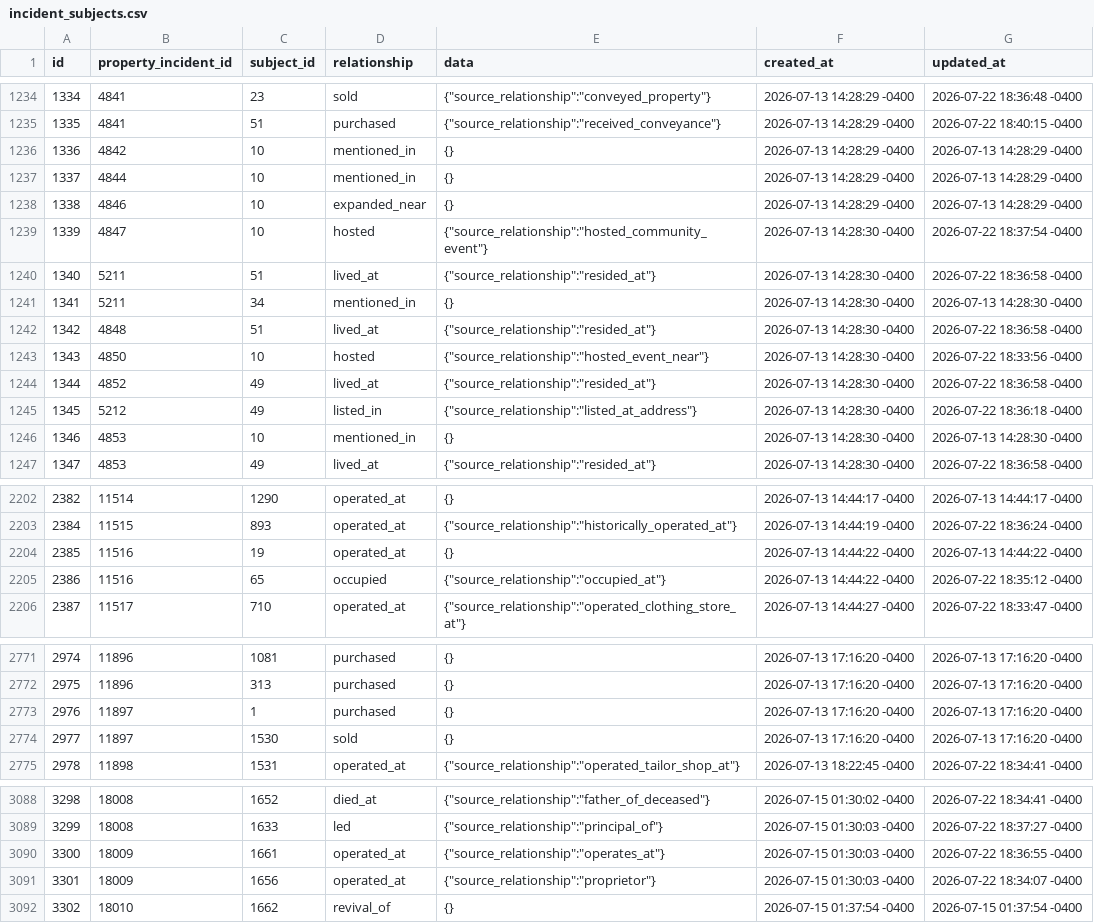
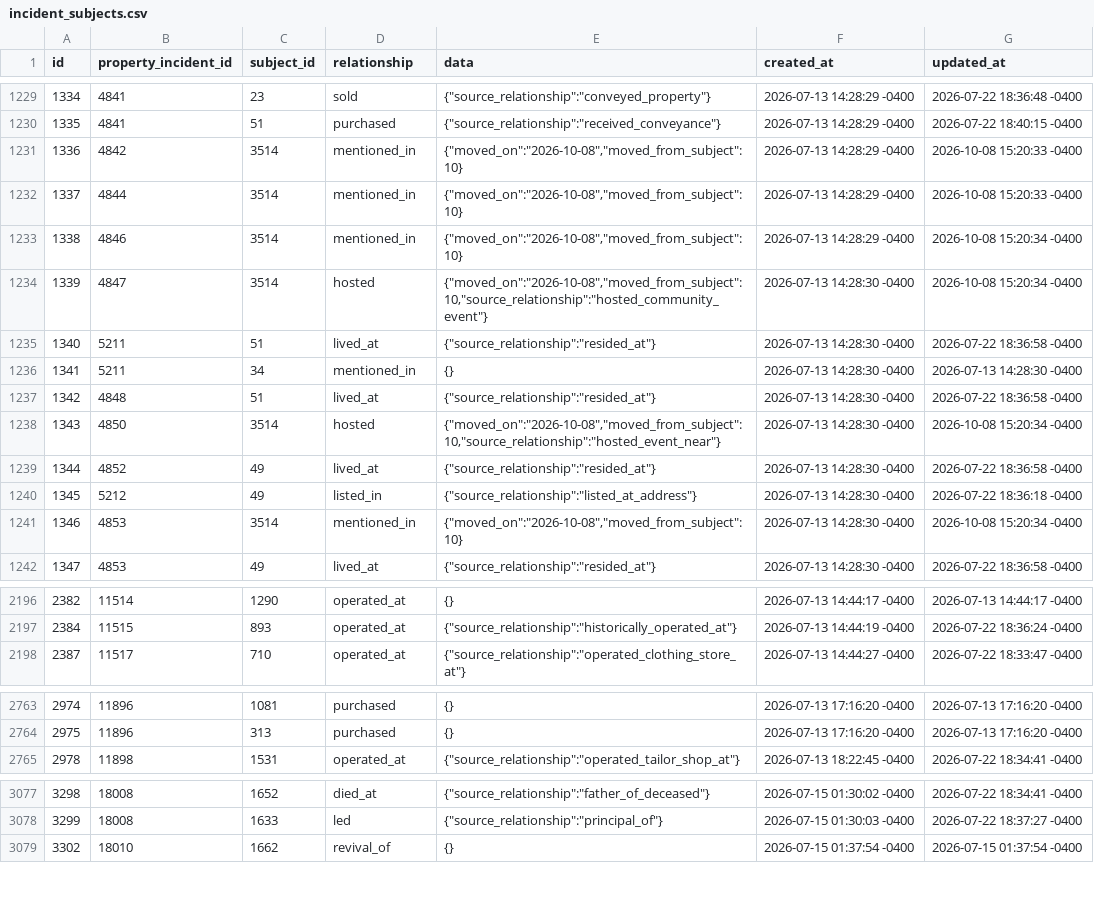
Before and after one commit to jetton999/pricing-the-unpriced, a CSV file: incident_subjects.csv, drawn as a sheet; only a part is shown, gaps mark what is left out; the diff covers the shown part only.

```diff
--- a/incident_subjects.csv
+++ b/incident_subjects.csv
@@ -1235,6 +1230,6 @@ id,property_incident_id,subject_id,relationship,data,created_at,updated_at
 1335,4841,51,purchased,"{""source_relationship"":""received_conveyance""}",2026-07-13 14:28:29 -0400,2026-07-22 18:40:15 -0400
-1336,4842,10,mentioned_in,{},2026-07-13 14:28:29 -0400,2026-07-13 14:28:29 -0400
-1337,4844,10,mentioned_in,{},2026-07-13 14:28:29 -0400,2026-07-13 14:28:29 -0400
-1338,4846,10,expanded_near,{},2026-07-13 14:28:29 -0400,2026-07-13 14:28:29 -0400
-1339,4847,10,hosted,"{""source_relationship"":""hosted_community_event""}",2026-07-13 14:28:30 -0400,2026-07-22 18:37:54 -0400
+1336,4842,3514,mentioned_in,"{""moved_on"":""2026-10-08"",""moved_from_subject"":10}",2026-07-13 14:28:29 -0400,2026-10-08 15:20:33 -0400
+1337,4844,3514,mentioned_in,"{""moved_on"":""2026-10-08"",""moved_from_subject"":10}",2026-07-13 14:28:29 -0400,2026-10-08 15:20:33 -0400
+1338,4846,3514,mentioned_in,"{""moved_on"":""2026-10-08"",""moved_from_subject"":10}",2026-07-13 14:28:29 -0400,2026-10-08 15:20:34 -0400
+1339,4847,3514,hosted,"{""moved_on"":""2026-10-08"",""moved_from_subject"":10,""source_relationship"":""hosted_community_event""}",2026-07-13 14:28:30 -0400,2026-10-08 15:20:34 -0400
 1340,5211,51,lived_at,"{""source_relationship"":""resided_at""}",2026-07-13 14:28:30 -0400,2026-07-22 18:36:58 -0400
@@ -1242,6 +1237,6 @@ id,property_incident_id,subject_id,relationship,data,created_at,updated_at
 1342,4848,51,lived_at,"{""source_relationship"":""resided_at""}",2026-07-13 14:28:30 -0400,2026-07-22 18:36:58 -0400
-1343,4850,10,hosted,"{""source_relationship"":""hosted_event_near""}",2026-07-13 14:28:30 -0400,2026-07-22 18:33:56 -0400
+1343,4850,3514,hosted,"{""moved_on"":""2026-10-08"",""moved_from_subject"":10,""source_relationship"":""hosted_event_near""}",2026-07-13 14:28:30 -0400,2026-10-08 15:20:34 -0400
 1344,4852,49,lived_at,"{""source_relationship"":""resided_at""}",2026-07-13 14:28:30 -0400,2026-07-22 18:36:58 -0400
 1345,5212,49,listed_in,"{""source_relationship"":""listed_at_address""}",2026-07-13 14:28:30 -0400,2026-07-22 18:36:18 -0400
-1346,4853,10,mentioned_in,{},2026-07-13 14:28:30 -0400,2026-07-13 14:28:30 -0400
+1346,4853,3514,mentioned_in,"{""moved_on"":""2026-10-08"",""moved_from_subject"":10}",2026-07-13 14:28:30 -0400,2026-10-08 15:20:34 -0400
 1347,4853,49,lived_at,"{""source_relationship"":""resided_at""}",2026-07-13 14:28:30 -0400,2026-07-22 18:36:58 -0400
@@ -2203,4 +2197,2 @@ id,property_incident_id,subject_id,relationship,data,created_at,updated_at
 2384,11515,893,operated_at,"{""source_relationship"":""historically_operated_at""}",2026-07-13 14:44:19 -0400,2026-07-22 18:36:24 -0400
-2385,11516,19,operated_at,{},2026-07-13 14:44:22 -0400,2026-07-13 14:44:22 -0400
-2386,11516,65,occupied,"{""source_relationship"":""occupied_at""}",2026-07-13 14:44:22 -0400,2026-07-22 18:35:12 -0400
 2387,11517,710,operated_at,"{""source_relationship"":""operated_clothing_store_at""}",2026-07-13 14:44:27 -0400,2026-07-22 18:33:47 -0400
@@ -2772,4 +2764,2 @@ id,property_incident_id,subject_id,relationship,data,created_at,updated_at
 2975,11896,313,purchased,{},2026-07-13 17:16:20 -0400,2026-07-13 17:16:20 -0400
-2976,11897,1,purchased,{},2026-07-13 17:16:20 -0400,2026-07-13 17:16:20 -0400
-2977,11897,1530,sold,{},2026-07-13 17:16:20 -0400,2026-07-13 17:16:20 -0400
 2978,11898,1531,operated_at,"{""source_relationship"":""operated_tailor_shop_at""}",2026-07-13 18:22:45 -0400,2026-07-22 18:34:41 -0400
@@ -3089,4 +3078,2 @@ id,property_incident_id,subject_id,relationship,data,created_at,updated_at
 3299,18008,1633,led,"{""source_relationship"":""principal_of""}",2026-07-15 01:30:03 -0400,2026-07-22 18:37:27 -0400
-3300,18009,1661,operated_at,"{""source_relationship"":""operates_at""}",2026-07-15 01:30:03 -0400,2026-07-22 18:36:55 -0400
-3301,18009,1656,operated_at,"{""source_relationship"":""proprietor""}",2026-07-15 01:30:03 -0400,2026-07-22 18:34:07 -0400
 3302,18010,1662,revival_of,{},2026-07-15 01:37:54 -0400,2026-07-15 01:37:54 -0400
```
Also changed, not shown: 7 added rows, 9 removed rows and 15 edited cells elsewhere in this file, registered_ips.csv, subjects.csv, 28 other files.
